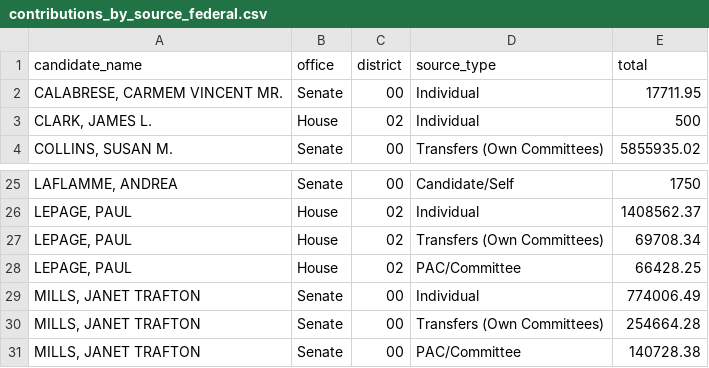
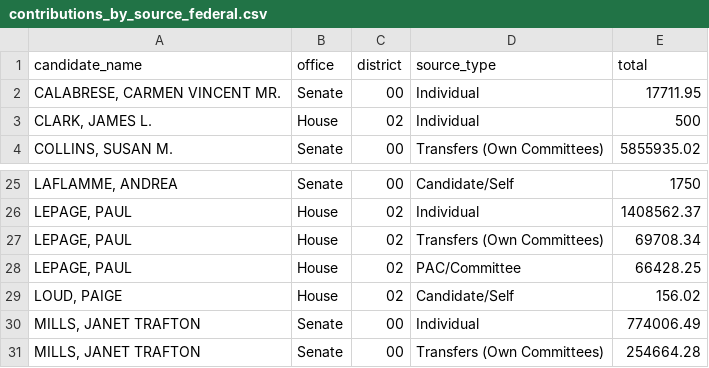
Before and after one commit to aarushisahejpal/maine-monitor-campaign-finance, a CSV file: viz/data/clean/contributions_by_source_federal.csv, drawn as a sheet; only a part is shown, gaps mark what is left out; the shorter side is filled out with more unchanged rows.

```diff
--- a/viz/data/clean/contributions_by_source_federal.csv
+++ b/viz/data/clean/contributions_by_source_federal.csv
@@ -1,3 +1,3 @@
 "candidate_name","office","district","source_type","total"
-"CALABRESE, CARMEM VINCENT MR.","Senate","00","Individual",17711.95
+"CALABRESE, CARMEN VINCENT MR.","Senate","00","Individual",17711.95
 "CLARK, JAMES L.","House","02","Individual",500
@@ -28,2 +28,3 @@
 "LEPAGE, PAUL","House","02","PAC/Committee",66428.25
+"LOUD, PAIGE","House","02","Candidate/Self",156.02
 "MILLS, JANET TRAFTON","Senate","00","Individual",774006.49
```
Also changed, not shown: data/candidate_status.csv, viz/data/clean/contributions_by_state_federal.csv, 6 other files.
